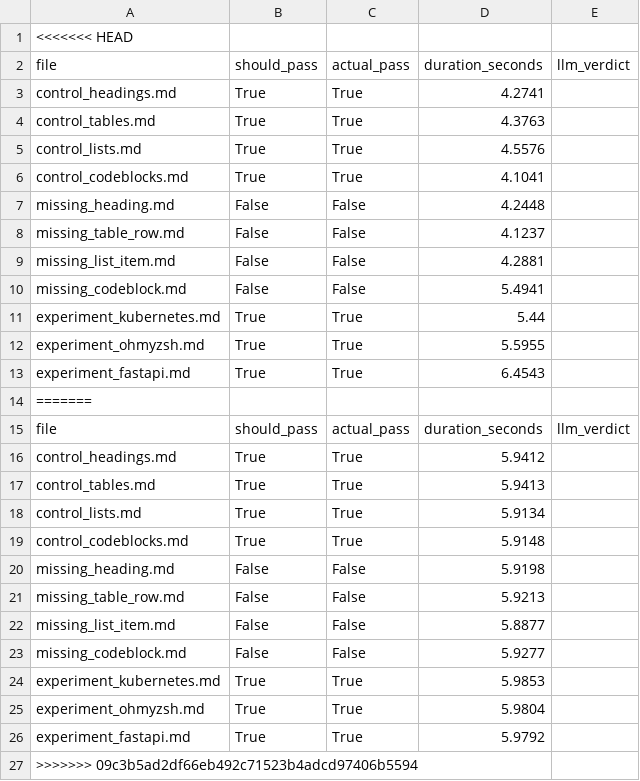
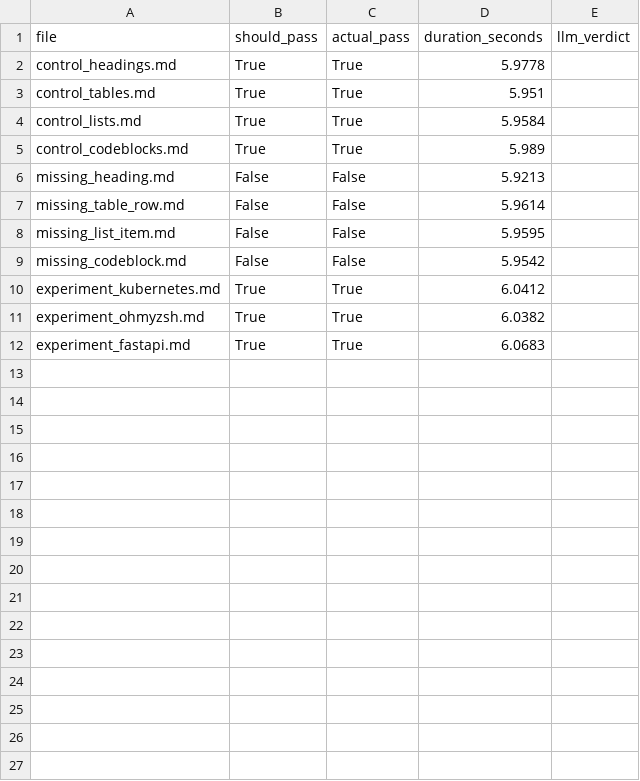
Before and after one commit to moharram123/Markdown2Pdf.Console-testing-framework, a CSV file: results/metrics/results.csv, drawn as a sheet.

```diff
--- a/results/metrics/results.csv
+++ b/results/metrics/results.csv
@@ -1,27 +1,12 @@
-<<<<<<< HEAD
 file,should_pass,actual_pass,duration_seconds,llm_verdict
-control_headings.md,True,True,4.2741,
-control_tables.md,True,True,4.3763,
-control_lists.md,True,True,4.5576,
-control_codeblocks.md,True,True,4.1041,
-missing_heading.md,False,False,4.2448,
-missing_table_row.md,False,False,4.1237,
-missing_list_item.md,False,False,4.2881,
-missing_codeblock.md,False,False,5.4941,
-experiment_kubernetes.md,True,True,5.44,
-experiment_ohmyzsh.md,True,True,5.5955,
-experiment_fastapi.md,True,True,6.4543,
-=======
-file,should_pass,actual_pass,duration_seconds,llm_verdict
-control_headings.md,True,True,5.9412,
-control_tables.md,True,True,5.9413,
-control_lists.md,True,True,5.9134,
-control_codeblocks.md,True,True,5.9148,
-missing_heading.md,False,False,5.9198,
-missing_table_row.md,False,False,5.9213,
-missing_list_item.md,False,False,5.8877,
-missing_codeblock.md,False,False,5.9277,
-experiment_kubernetes.md,True,True,5.9853,
-experiment_ohmyzsh.md,True,True,5.9804,
-experiment_fastapi.md,True,True,5.9792,
->>>>>>> 09c3b5ad2df66eb492c71523b4adcd97406b5594
+control_headings.md,True,True,5.9778,
+control_tables.md,True,True,5.951,
+control_lists.md,True,True,5.9584,
+control_codeblocks.md,True,True,5.989,
+missing_heading.md,False,False,5.9213,
+missing_table_row.md,False,False,5.9614,
+missing_list_item.md,False,False,5.9595,
+missing_codeblock.md,False,False,5.9542,
+experiment_kubernetes.md,True,True,6.0412,
+experiment_ohmyzsh.md,True,True,6.0382,
+experiment_fastapi.md,True,True,6.0683,
```
Also changed, not shown: results/llm-quality-check/llm_verdicts.csv, 15 other files.
